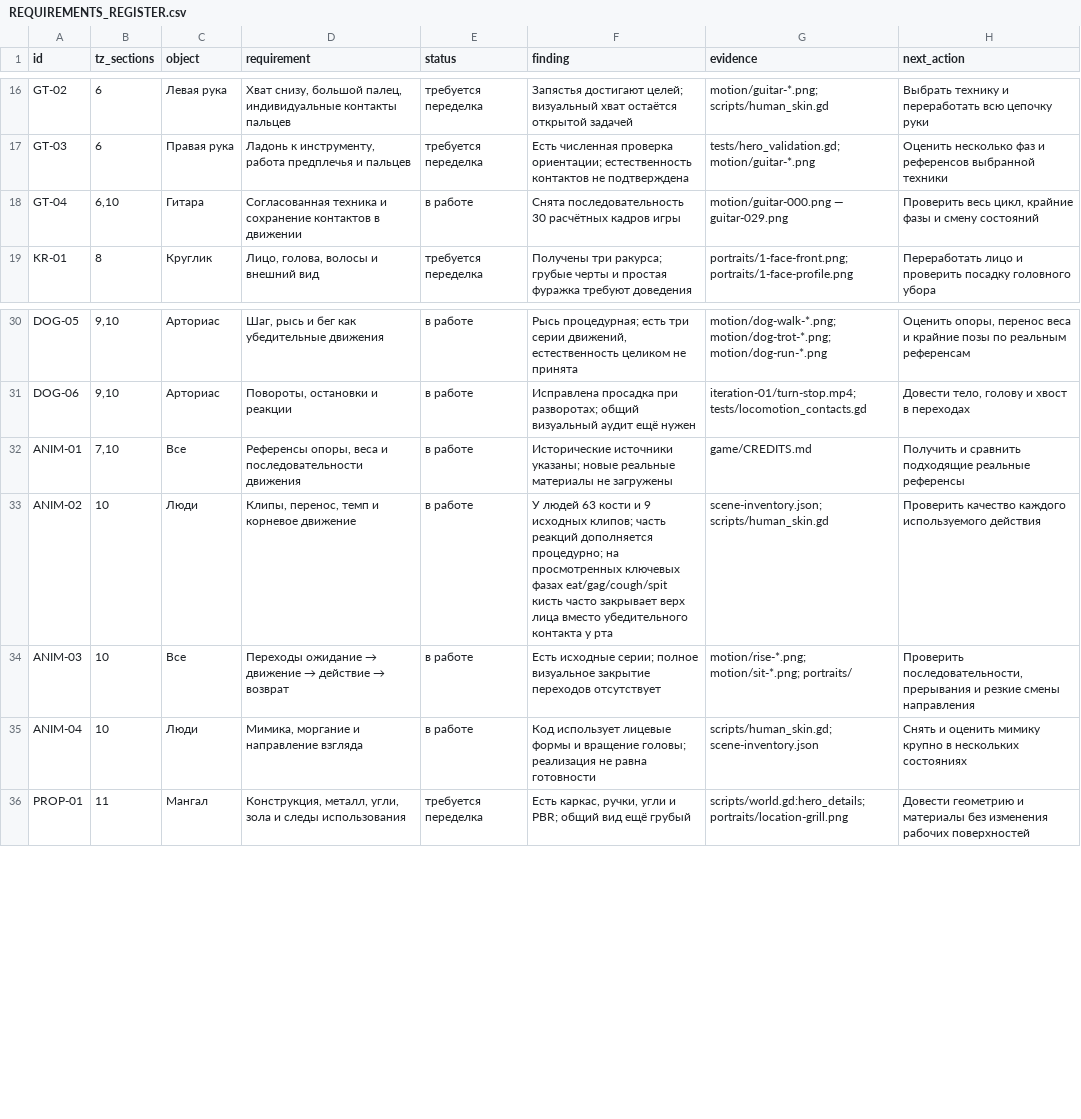
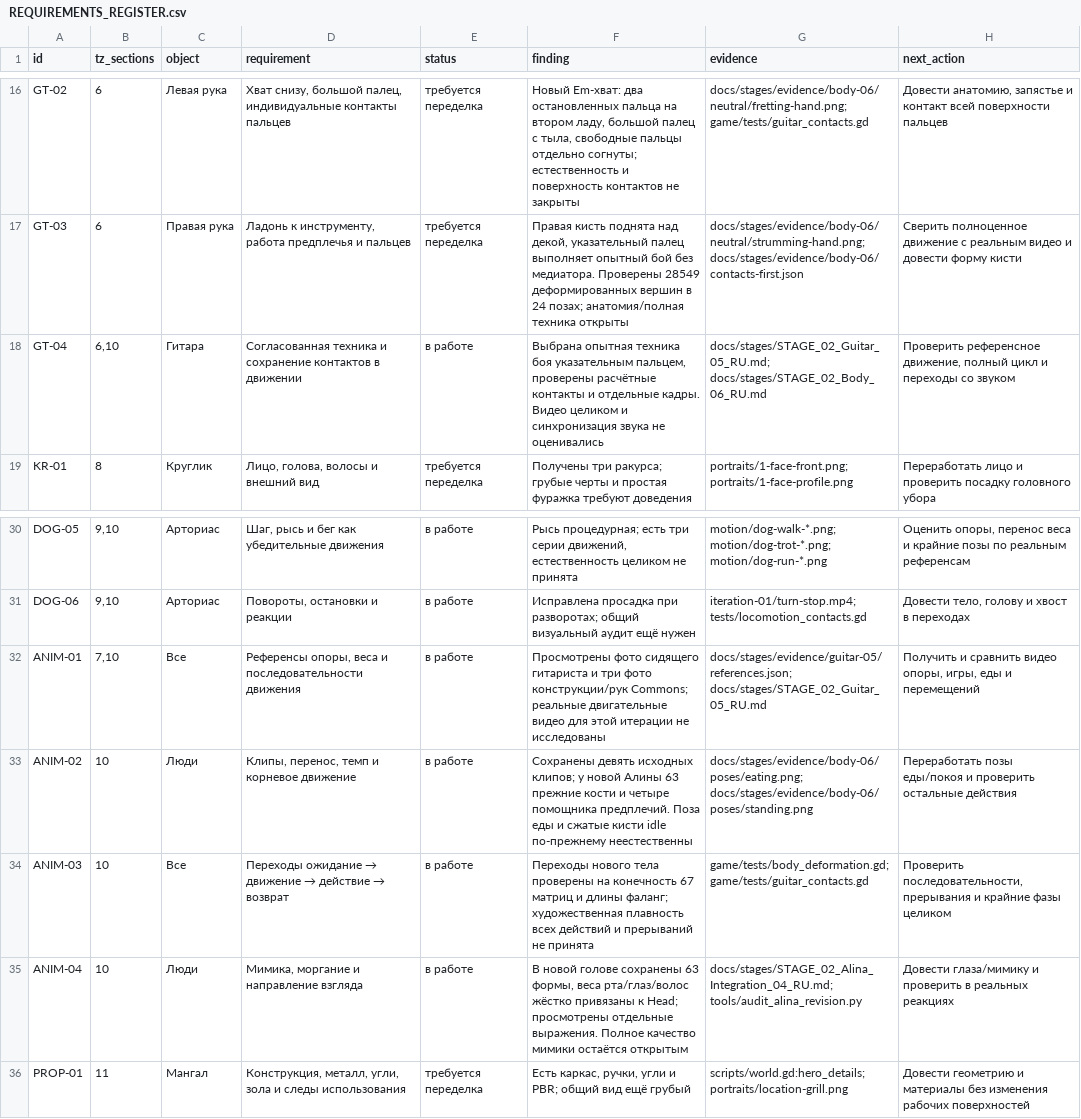
Before and after one commit to paratosss/Game-AI-, a CSV file: docs/stages/REQUIREMENTS_REGISTER.csv, drawn as a sheet; only a part is shown, gaps mark what is left out; the diff covers the shown part only; the diff names each change by its address in the sheet, - before the commit and + after, or states it on an @@ line.

Commit message:
Record verified body iteration 06 backup and requirements progress

```diff
--- a/docs/stages/REQUIREMENTS_REGISTER.csv
+++ b/docs/stages/REQUIREMENTS_REGISTER.csv
-F16 (finding): Запястья достигают целей; визуальный хват остаётся открытой задачей
+F16 (finding): Новый Em-хват: два остановленных пальца на втором ладу, большой палец с тыла, свободные пальцы отдельно согнуты; естественность и поверхность контактов не закрыты
-G16 (evidence): motion/guitar-*.png; scripts/human_skin.gd
+G16 (evidence): docs/stages/evidence/body-06/neutral/fretting-hand.png; game/tests/guitar_contacts.gd
-H16 (next_action): Выбрать технику и переработать всю цепочку руки
+H16 (next_action): Довести анатомию, запястье и контакт всей поверхности пальцев
-F17 (finding): Есть численная проверка ориентации; естественность контактов не подтверждена
+F17 (finding): Правая кисть поднята над декой, указательный палец выполняет опытный бой без медиатора. Проверены 28549 деформированных вершин в 24 позах; анатомия/полная техника открыты
-G17 (evidence): tests/hero_validation.gd; motion/guitar-*.png
+G17 (evidence): docs/stages/evidence/body-06/neutral/strumming-hand.png; docs/stages/evidence/body-06/contacts-first.json
-H17 (next_action): Оценить несколько фаз и референсов выбранной техники
+H17 (next_action): Сверить полноценное движение с реальным видео и довести форму кисти
-F18 (finding): Снята последовательность 30 расчётных кадров игры
+F18 (finding): Выбрана опытная техника боя указательным пальцем, проверены расчётные контакты и отдельные кадры. Видео целиком и синхронизация звука не оценивались
-G18 (evidence): motion/guitar-000.png — guitar-029.png
+G18 (evidence): docs/stages/STAGE_02_Guitar_05_RU.md; docs/stages/STAGE_02_Body_06_RU.md
-H18 (next_action): Проверить весь цикл, крайние фазы и смену состояний
+H18 (next_action): Проверить референсное движение, полный цикл и переходы со звуком
-F32 (finding): Исторические источники указаны; новые реальные материалы не загружены
+F32 (finding): Просмотрены фото сидящего гитариста и три фото конструкции/рук Commons; реальные двигательные видео для этой итерации не исследованы
-G32 (evidence): game/CREDITS.md
+G32 (evidence): docs/stages/evidence/guitar-05/references.json; docs/stages/STAGE_02_Guitar_05_RU.md
-H32 (next_action): …и сравнить подходящие реальные референсы
+H32 (next_action): …и сравнить видео опоры, игры, еды и перемещений
-F33 (finding): У людей 63 кости и 9 исходных клипов; часть реакций дополняется процедурно; на просмотренных ключевых фазах eat/gag/cough/spit кисть часто закрывает верх лица вместо убедительного контакта у рта
+F33 (finding): Сохранены девять исходных клипов; у новой Алины 63 прежние кости и четыре помощника предплечий. Поза еды и сжатые кисти idle по-прежнему неестественны
-G33 (evidence): scene-inventory.json; scripts/human_skin.gd
+G33 (evidence): docs/stages/evidence/body-06/poses/eating.png; docs/stages/evidence/body-06/poses/standing.png
-H33 (next_action): Проверить качество каждого используемого действия
+H33 (next_action): Переработать позы еды/покоя и проверить остальные действия
-F34 (finding): Есть исходные серии; полное визуальное закрытие переходов отсутствует
+F34 (finding): Переходы нового тела проверены на конечность 67 матриц и длины фаланг; художественная плавность всех действий и прерываний не принята
-G34 (evidence): motion/rise-*.png; motion/sit-*.png; portraits/
+G34 (evidence): game/tests/body_deformation.gd; game/tests/guitar_contacts.gd
-H34 (next_action): …прерывания и резкие смены направления
+H34 (next_action): …прерывания и крайние фазы целиком
-F35 (finding): Код использует лицевые формы и вращение головы; реализация не равна готовности
+F35 (finding): В новой голове сохранены 63 формы, веса рта/глаз/волос жёстко привязаны к Head; просмотрены отдельные выражения. Полное качество мимики остаётся открытым
-G35 (evidence): scripts/human_skin.gd; scene-inventory.json
+G35 (evidence): docs/stages/STAGE_02_Alina_Integration_04_RU.md; tools/audit_alina_revision.py
-H35 (next_action): Снять и оценить мимику крупно в нескольких состояниях
+H35 (next_action): Довести глаза/мимику и проверить в реальных реакциях
```
Also changed, not shown: 33 edited cells elsewhere in this file, 15 other files.
